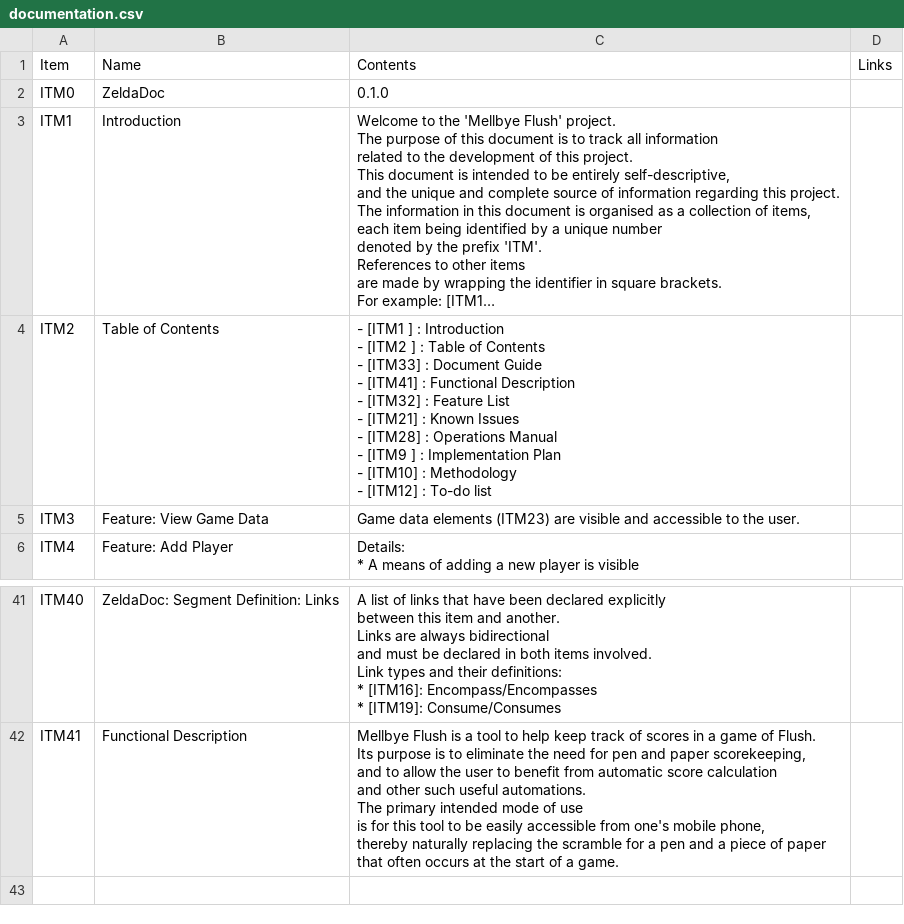
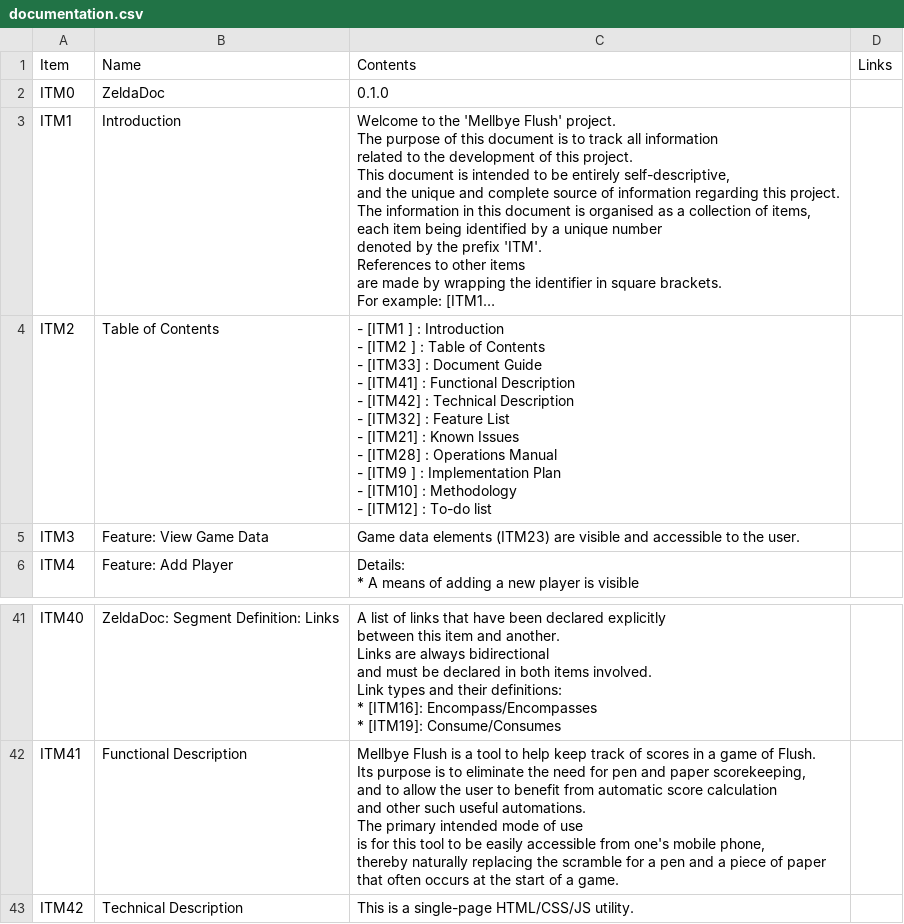
Before and after one commit to 122800/flush, a CSV file: documentation.csv, drawn as a sheet; only a part is shown, gaps mark what is left out; long unchanged cells end in …; ↵ is a line break in a cell; the diff names each change by its address in the sheet, - before the commit and + after, or states it on an @@ line.

Commit message:
ITM42: Technical Description

```diff
--- a/documentation.csv
+++ b/documentation.csv
-C4 (Contents): …Description ↵ - [ITM32] :…
+C4 (Contents): …Description ↵ - [ITM42] : Technical Description ↵ - [ITM32] :…
+row 43: ITM42 | Technical Description | This is a single-page HTML/CSS/JS utility.
```
